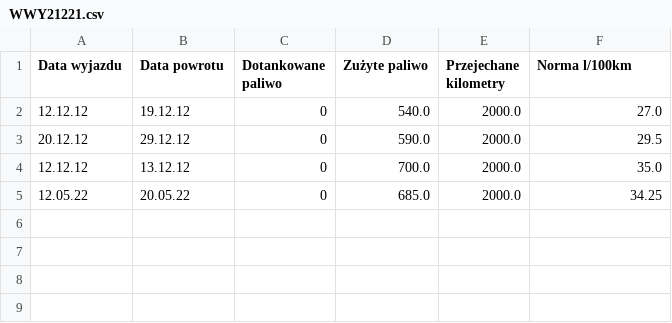
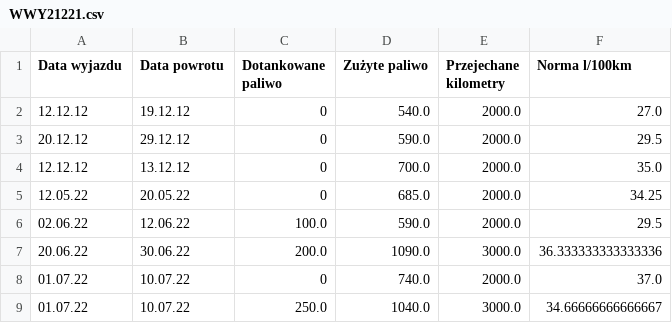
Before and after one commit to itseroka/my_fuel, a CSV file: files/WWY21221.csv, drawn as a sheet.

```diff
--- a/files/WWY21221.csv
+++ b/files/WWY21221.csv
@@ -5 +5,5 @@ Data wyjazdu,Data powrotu,Dotankowane paliwo,Zużyte paliwo,Przejechane kilometr
 12.05.22,20.05.22,0,685.0,2000.0,34.25
+02.06.22,12.06.22,100.0,590.0,2000.0,29.5
+20.06.22,30.06.22,200.0,1090.0,3000.0,36.333333333333336
+01.07.22,10.07.22,0,740.0,2000.0,37.0
+01.07.22,10.07.22,250.0,1040.0,3000.0,34.66666666666667
```
Also changed, not shown: 2 other files.
